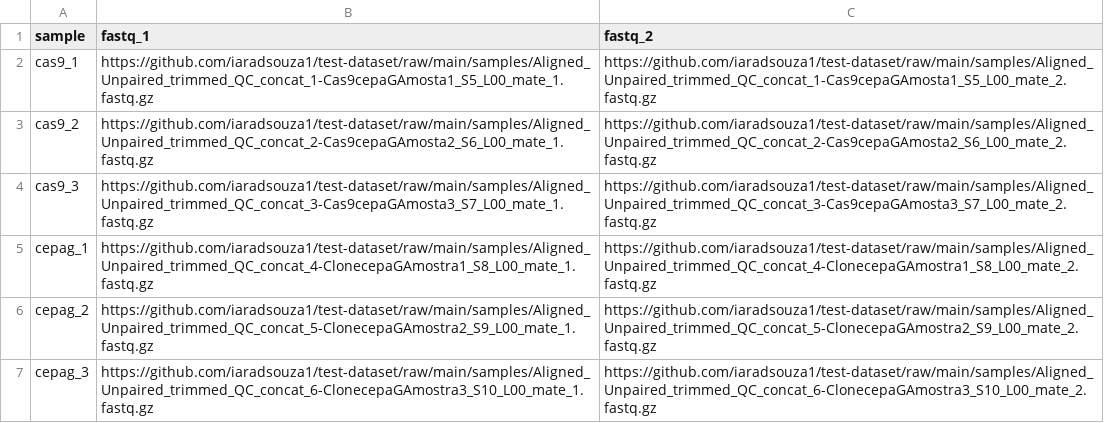
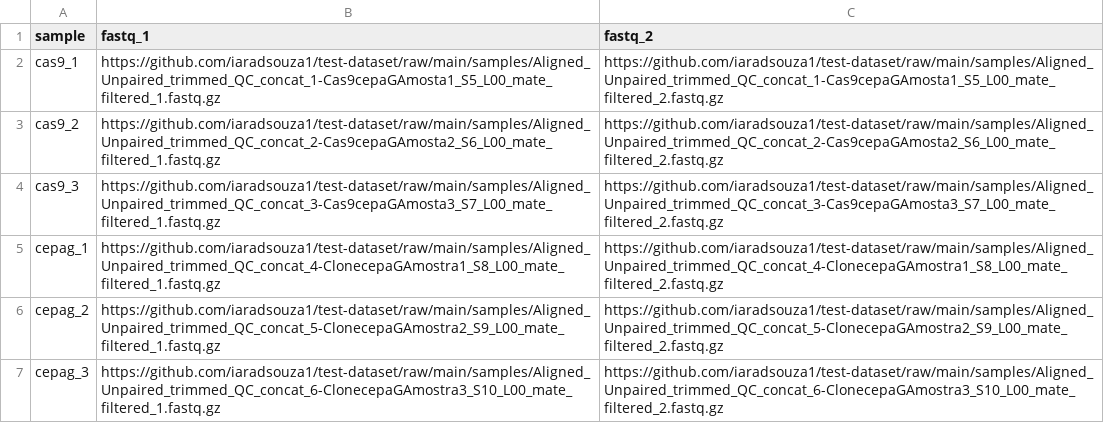
Before and after one commit to iaradsouza1/test-dataset, a CSV file: samplesheet.csv, drawn as a sheet.

Commit message:
fix: removed unpaired reads

```diff
--- a/samplesheet.csv
+++ b/samplesheet.csv
@@ -1,7 +1,7 @@
 sample,fastq_1,fastq_2
-cas9_1,https://github.com/iaradsouza1/test-dataset/raw/main/samples/Aligned_Unpaired_trimmed_QC_concat_1-Cas9cepaGAmosta1_S5_L00_mate_1.fastq.gz,https://github.com/iaradsouza1/test-dataset/raw/main/samples/Aligned_Unpaired_trimmed_QC_concat_1-Cas9cepaGAmosta1_S5_L00_mate_2.fastq.gz
-cas9_2,https://github.com/iaradsouza1/test-dataset/raw/main/samples/Aligned_Unpaired_trimmed_QC_concat_2-Cas9cepaGAmosta2_S6_L00_mate_1.fastq.gz,https://github.com/iaradsouza1/test-dataset/raw/main/samples/Aligned_Unpaired_trimmed_QC_concat_2-Cas9cepaGAmosta2_S6_L00_mate_2.fastq.gz
-cas9_3,https://github.com/iaradsouza1/test-dataset/raw/main/samples/Aligned_Unpaired_trimmed_QC_concat_3-Cas9cepaGAmosta3_S7_L00_mate_1.fastq.gz,https://github.com/iaradsouza1/test-dataset/raw/main/samples/Aligned_Unpaired_trimmed_QC_concat_3-Cas9cepaGAmosta3_S7_L00_mate_2.fastq.gz
-cepag_1,https://github.com/iaradsouza1/test-dataset/raw/main/samples/Aligned_Unpaired_trimmed_QC_concat_4-ClonecepaGAmostra1_S8_L00_mate_1.fastq.gz,https://github.com/iaradsouza1/test-dataset/raw/main/samples/Aligned_Unpaired_trimmed_QC_concat_4-ClonecepaGAmostra1_S8_L00_mate_2.fastq.gz
-cepag_2,https://github.com/iaradsouza1/test-dataset/raw/main/samples/Aligned_Unpaired_trimmed_QC_concat_5-ClonecepaGAmostra2_S9_L00_mate_1.fastq.gz,https://github.com/iaradsouza1/test-dataset/raw/main/samples/Aligned_Unpaired_trimmed_QC_concat_5-ClonecepaGAmostra2_S9_L00_mate_2.fastq.gz
-cepag_3,https://github.com/iaradsouza1/test-dataset/raw/main/samples/Aligned_Unpaired_trimmed_QC_concat_6-ClonecepaGAmostra3_S10_L00_mate_1.fastq.gz,https://github.com/iaradsouza1/test-dataset/raw/main/samples/Aligned_Unpaired_trimmed_QC_concat_6-ClonecepaGAmostra3_S10_L00_mate_2.fastq.gz
+cas9_1,https://github.com/iaradsouza1/test-dataset/raw/main/samples/Aligned_Unpaired_trimmed_QC_concat_1-Cas9cepaGAmosta1_S5_L00_mate_filtered_1.fastq.gz,https://github.com/iaradsouza1/test-dataset/raw/main/samples/Aligned_Unpaired_trimmed_QC_concat_1-Cas9cepaGAmosta1_S5_L00_mate_filtered_2.fastq.gz
+cas9_2,https://github.com/iaradsouza1/test-dataset/raw/main/samples/Aligned_Unpaired_trimmed_QC_concat_2-Cas9cepaGAmosta2_S6_L00_mate_filtered_1.fastq.gz,https://github.com/iaradsouza1/test-dataset/raw/main/samples/Aligned_Unpaired_trimmed_QC_concat_2-Cas9cepaGAmosta2_S6_L00_mate_filtered_2.fastq.gz
+cas9_3,https://github.com/iaradsouza1/test-dataset/raw/main/samples/Aligned_Unpaired_trimmed_QC_concat_3-Cas9cepaGAmosta3_S7_L00_mate_filtered_1.fastq.gz,https://github.com/iaradsouza1/test-dataset/raw/main/samples/Aligned_Unpaired_trimmed_QC_concat_3-Cas9cepaGAmosta3_S7_L00_mate_filtered_2.fastq.gz
+cepag_1,https://github.com/iaradsouza1/test-dataset/raw/main/samples/Aligned_Unpaired_trimmed_QC_concat_4-ClonecepaGAmostra1_S8_L00_mate_filtered_1.fastq.gz,https://github.com/iaradsouza1/test-dataset/raw/main/samples/Aligned_Unpaired_trimmed_QC_concat_4-ClonecepaGAmostra1_S8_L00_mate_filtered_2.fastq.gz
+cepag_2,https://github.com/iaradsouza1/test-dataset/raw/main/samples/Aligned_Unpaired_trimmed_QC_concat_5-ClonecepaGAmostra2_S9_L00_mate_filtered_1.fastq.gz,https://github.com/iaradsouza1/test-dataset/raw/main/samples/Aligned_Unpaired_trimmed_QC_concat_5-ClonecepaGAmostra2_S9_L00_mate_filtered_2.fastq.gz
+cepag_3,https://github.com/iaradsouza1/test-dataset/raw/main/samples/Aligned_Unpaired_trimmed_QC_concat_6-ClonecepaGAmostra3_S10_L00_mate_filtered_1.fastq.gz,https://github.com/iaradsouza1/test-dataset/raw/main/samples/Aligned_Unpaired_trimmed_QC_concat_6-ClonecepaGAmostra3_S10_L00_mate_filtered_2.fastq.gz
```
Also changed, not shown: 14 other files.
